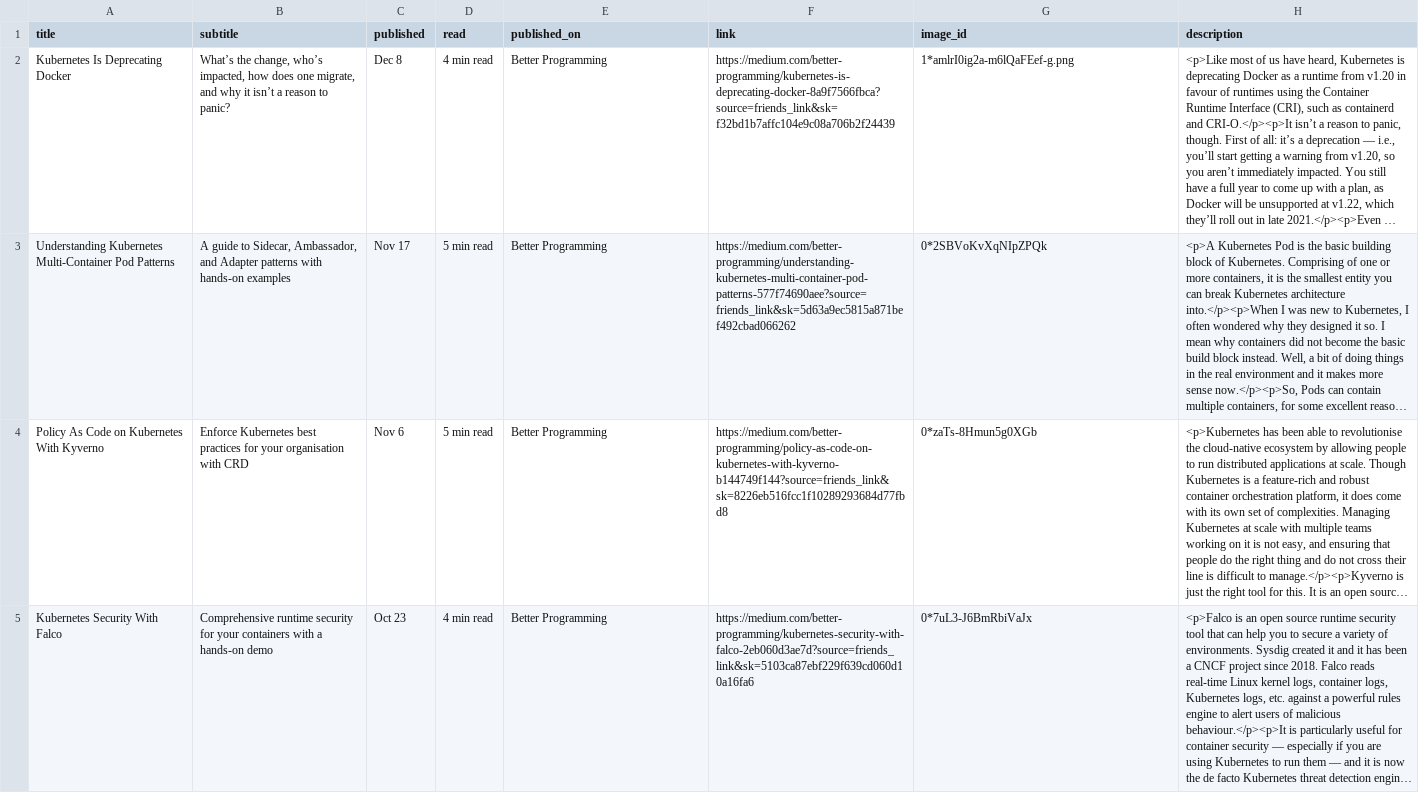
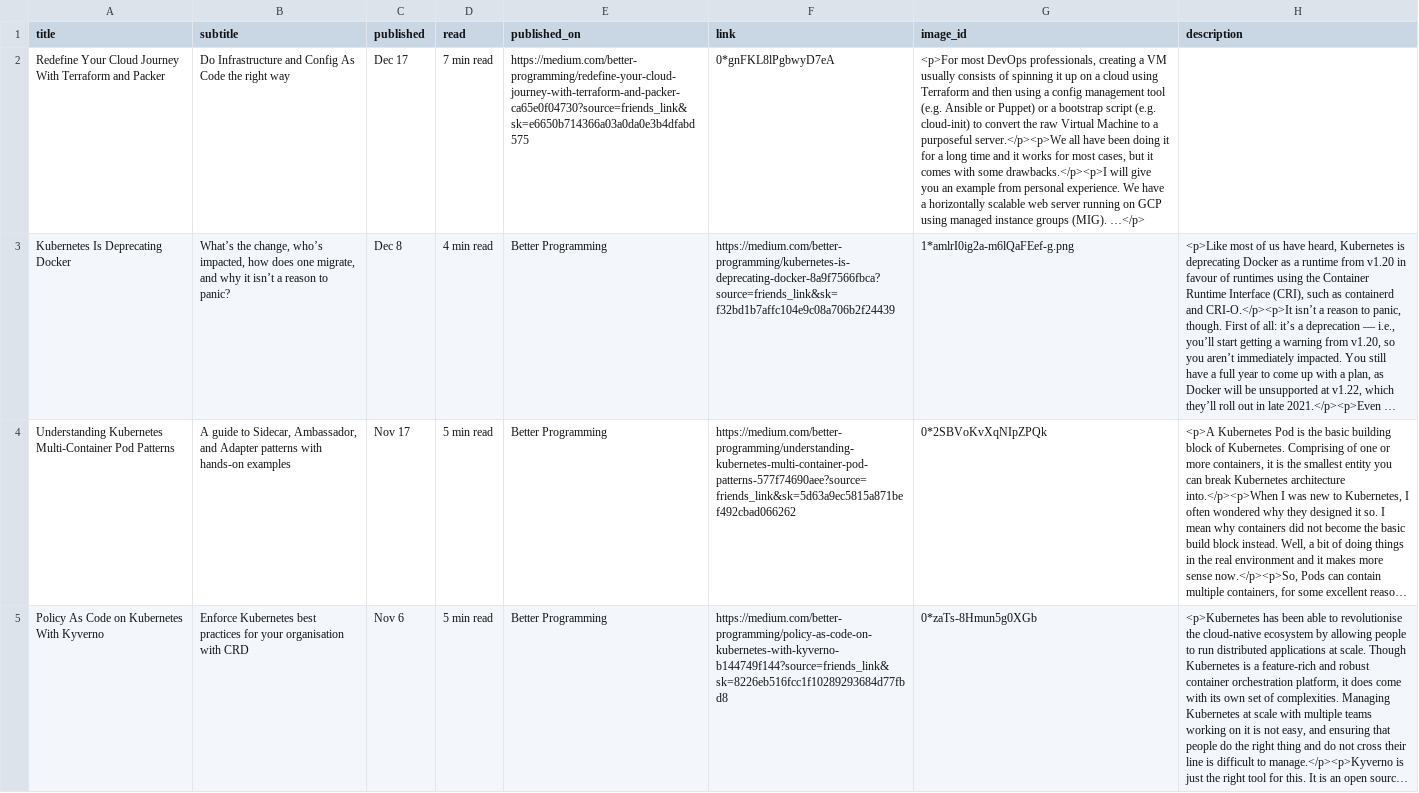
Before and after one commit to bharatmicrosystems/gauravdevops.com, a CSV file: assets/js/medium.csv, drawn as a sheet; only a part is shown; the shorter side is filled out with more unchanged rows; long unchanged cells end in …; the diff names each change by its address in the sheet, - before the commit and + after, or states it on an @@ line.

Commit message:
Update medium.csv

```diff
--- a/assets/js/medium.csv
+++ b/assets/js/medium.csv
+row 2: Redefine Your Cloud Journey With Terraform and Packer | Do Infrastructure and Config As Code the right way | Dec 17 | 7 min read | https://medium.com/better-programming/redefine-your-cloud-journey-with-terraform-and-packer-ca65e0f04730?source=friends_link&sk=e6650b714366a03a0da0e3b4dfabd575 | 0*gnFKL8lPgbwyD7eA | <p>For most DevOps professionals, creating a VM usually consists of spinning it up on a cloud using Terraform and then using a config management tool (e.g. Ansible or Puppet) or a bootstrap script (e.g. cloud-init) to convert the raw Virtual Machine to a purposeful server.</p><p>We all have been doing it for a long time and it works for most cases, but it comes with some drawbacks.</p><p>I will give you an example from personal experience. We have a horizontally scalable web server running on GCP using managed instance groups (MIG). …</p>
```
